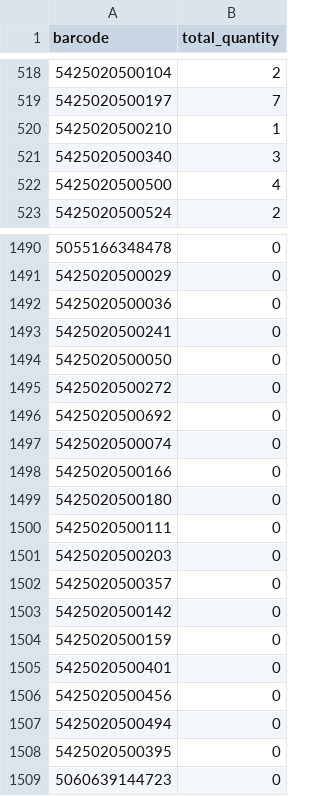
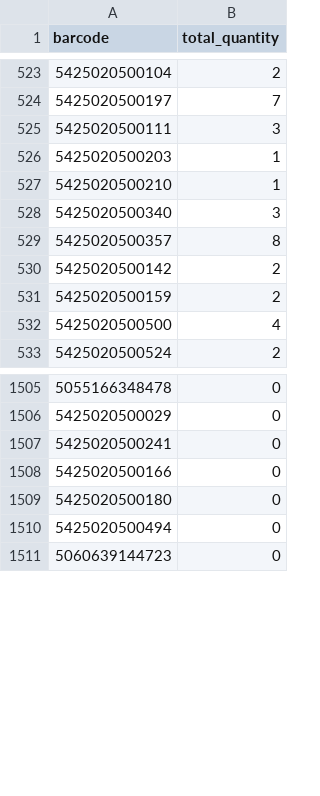
Before and after one commit to mbtylla/varle-xml, a CSV file: stockzuja.csv, drawn as a sheet; only a part is shown, gaps mark what is left out; removed rows and columns are numbered as before the commit, all else as after; the diff covers the shown part only; the diff names each change by its address in the sheet, - before the commit and + after, or states it on an @@ line.

```diff
--- a/stockzuja.csv
+++ b/stockzuja.csv
+row 525: 5425020500111 | 3
+row 526: 5425020500203 | 1
+row 529: 5425020500357 | 8
+row 530: 5425020500142 | 2
+row 531: 5425020500159 | 2
-row 1492: 5425020500036 | 0
-row 1494: 5425020500050 | 0
-row 1495: 5425020500272 | 0
-row 1496: 5425020500692 | 0
-row 1497: 5425020500074 | 0
-row 1500: 5425020500111 | 0
-row 1501: 5425020500203 | 0
-row 1502: 5425020500357 | 0
-row 1503: 5425020500142 | 0
-row 1504: 5425020500159 | 0
-row 1505: 5425020500401 | 0
-row 1506: 5425020500456 | 0
-row 1508: 5425020500395 | 0
```
Also changed, not shown: 12 added rows, 4 removed rows and 8 edited cells elsewhere in this file, 2 other files.
